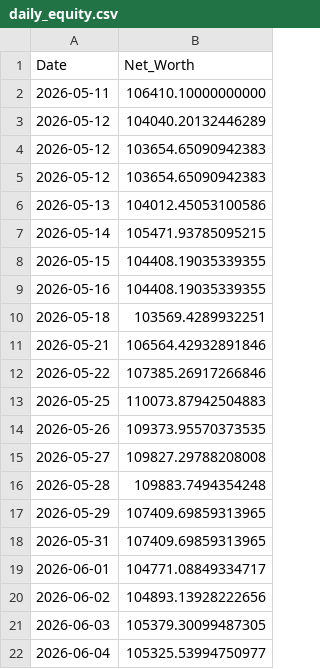
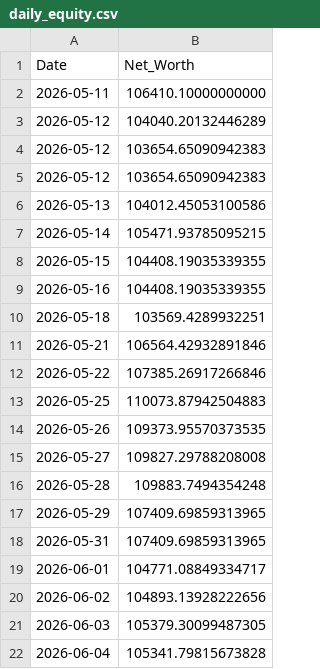
Before and after one commit to nangiasachin27/T_Raider_v3_PB, a CSV file: config/daily_equity.csv, drawn as a sheet.

```diff
--- a/config/daily_equity.csv
+++ b/config/daily_equity.csv
@@ -21,2 +21,2 @@ Date,Net_Worth
 2026-06-03,105379.30099487305
-2026-06-04,105325.53994750977
+2026-06-04,105341.79815673828
```
Also changed, not shown: 2 other files.
